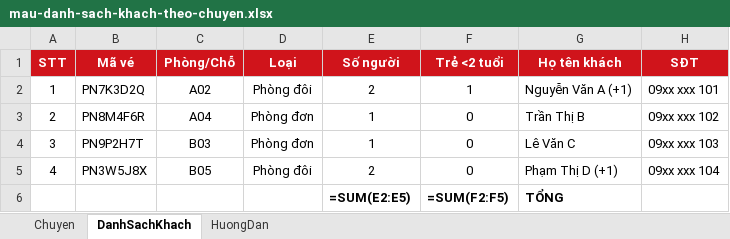
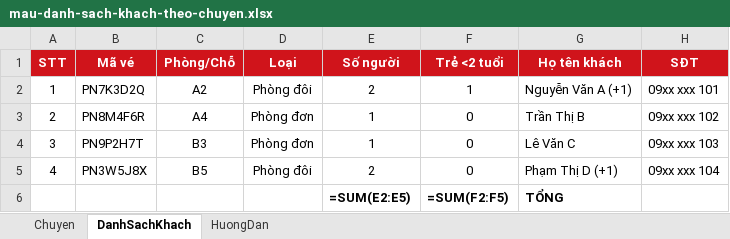
Before and after one commit to dinhxuanhieu97/BusTicket-App, an Excel workbook: templates/mau-danh-sach-khach-theo-chuyen.xlsx, sheet DanhSachKhach, drawn as a sheet; only a part is shown; values as stored, in another font and other column widths than the file's, no borders; formulas without a stored value are shown as written; the diff names each change by its address in the sheet, - before the commit and + after, or states it on an @@ line.

```diff
--- a/templates/mau-danh-sach-khach-theo-chuyen.xlsx (sheet DanhSachKhach)
+++ b/templates/mau-danh-sach-khach-theo-chuyen.xlsx (sheet DanhSachKhach)
-C2 (Phòng/Chỗ): A02
+C2 (Phòng/Chỗ): A2
-C3 (Phòng/Chỗ): A04
+C3 (Phòng/Chỗ): A4
-C4 (Phòng/Chỗ): B03
+C4 (Phòng/Chỗ): B3
-C5 (Phòng/Chỗ): B05
+C5 (Phòng/Chỗ): B5
```
Also changed, not shown: 19 other files.
